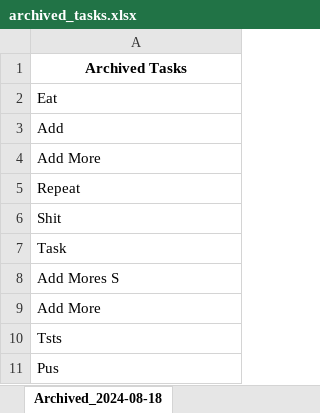
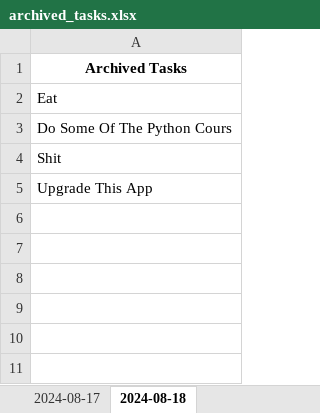
Before and after one commit to watch14/Python-Apps, an Excel workbook: app-1 (todo)/files/archived_tasks.xlsx, sheet 2024-08-18, drawn as a sheet; values as stored, in another font and other column widths than the file's, no borders; removed rows and columns are numbered as before the commit, all else as after; the diff names each change by its address in the sheet, - before the commit and + after, or states it on an @@ line.

Commit message:
implemented data to exel

```diff
--- a/app-1 (todo)/files/archived_tasks.xlsx (sheet 2024-08-18)
+++ b/app-1 (todo)/files/archived_tasks.xlsx (sheet 2024-08-18)
-sheet tab: Archived_2024-08-18
+sheet tab: 2024-08-18
+sheet tab: 2024-08-17
-A3: Add
+A3: Do Some Of The Python Cours
-row 4: Add More
-row 5: Repeat
-A5: Task
+A5: Upgrade This App
-row 8: Add Mores S
-row 9: Add More
-row 10: Tsts
-row 11: Pus
```
Also changed, not shown: app-1 (todo)/files/todos_done_summary.xlsx, 3 other files.
